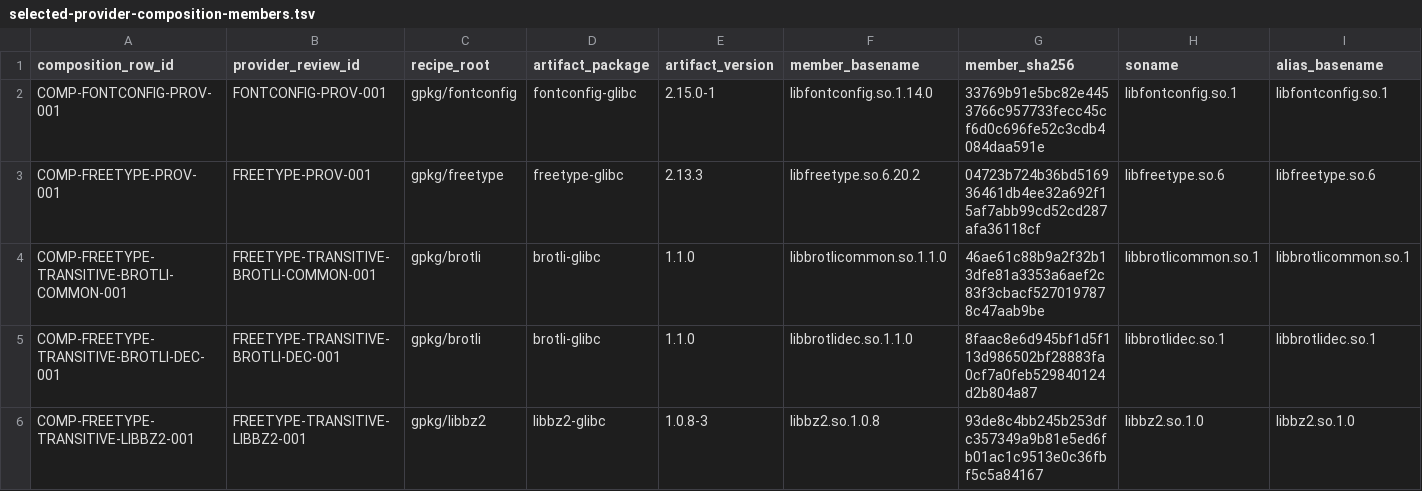
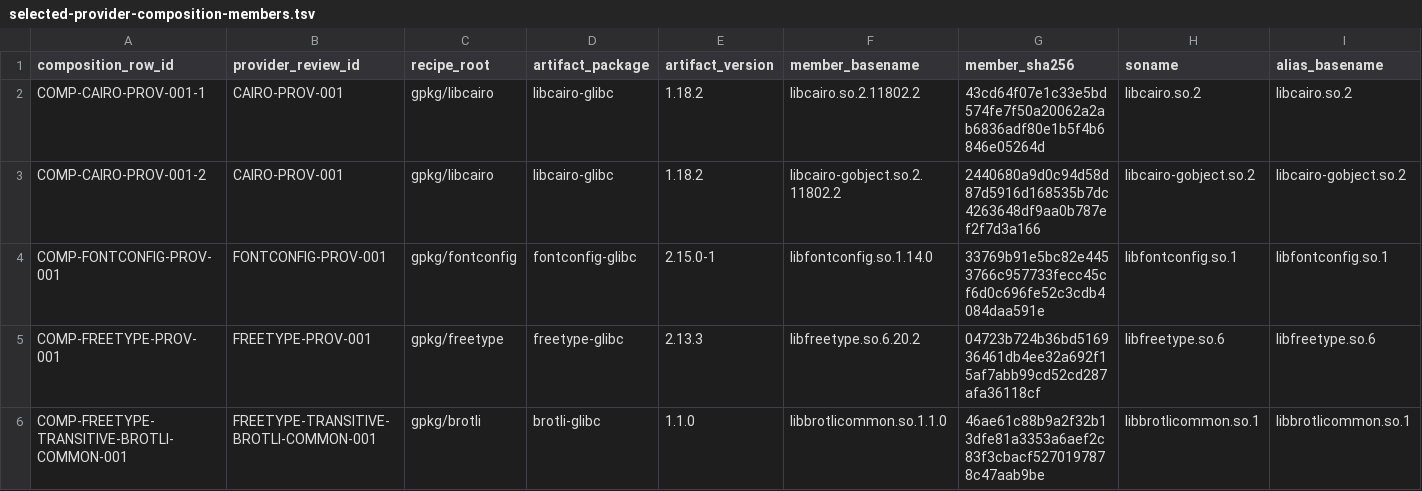
Before and after one commit to daylight-00/termux-native-desktop, a TSV file: experiments/glibc/selected-obsidian-provider-authority/review/selected-provider-composition-members.tsv, drawn as a sheet; only a part is shown; the shorter side is filled out with more unchanged rows; rows hold the shown columns only; the diff names each change by its address in the sheet, - before the commit and + after, or states it on an @@ line.

Commit message:
docs: accept bounded Cairo provider authority

```diff
--- a/experiments/glibc/selected-obsidian-provider-authority/review/selected-provider-composition-members.tsv
+++ b/experiments/glibc/selected-obsidian-provider-authority/review/selected-provider-composition-members.tsv
+row 2: COMP-CAIRO-PROV-001-1 | CAIRO-PROV-001 | gpkg/libcairo | libcairo-glibc | 1.18.2 | libcairo.so.2.11802.2 | 43cd64f07e1c33e5bd574fe7f50a20062a2ab6836adf80e1b5f4b6846e05264d | libcairo.so.2 | libcairo.so.2
+row 3: COMP-CAIRO-PROV-001-2 | CAIRO-PROV-001 | gpkg/libcairo | libcairo-glibc | 1.18.2 | libcairo-gobject.so.2.11802.2 | 2440680a9d0c94d58d87d5916d168535b7dc4263648df9aa0b787ef2f7d3a166 | libcairo-gobject.so.2 | libcairo-gobject.so.2
```
Also changed, not shown: docs/catalog.tsv, experiments/glibc/selected-obsidian-provider-authority/review/provider-claim-classification-metadata.tsv, 23 other files.
